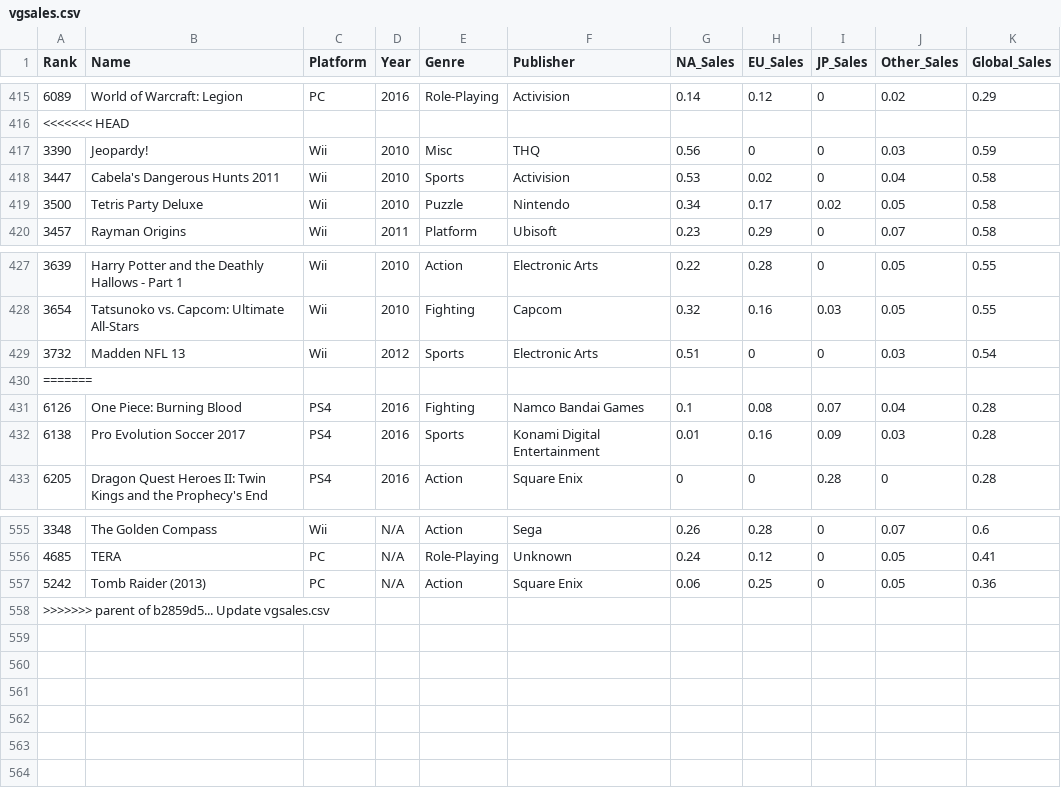
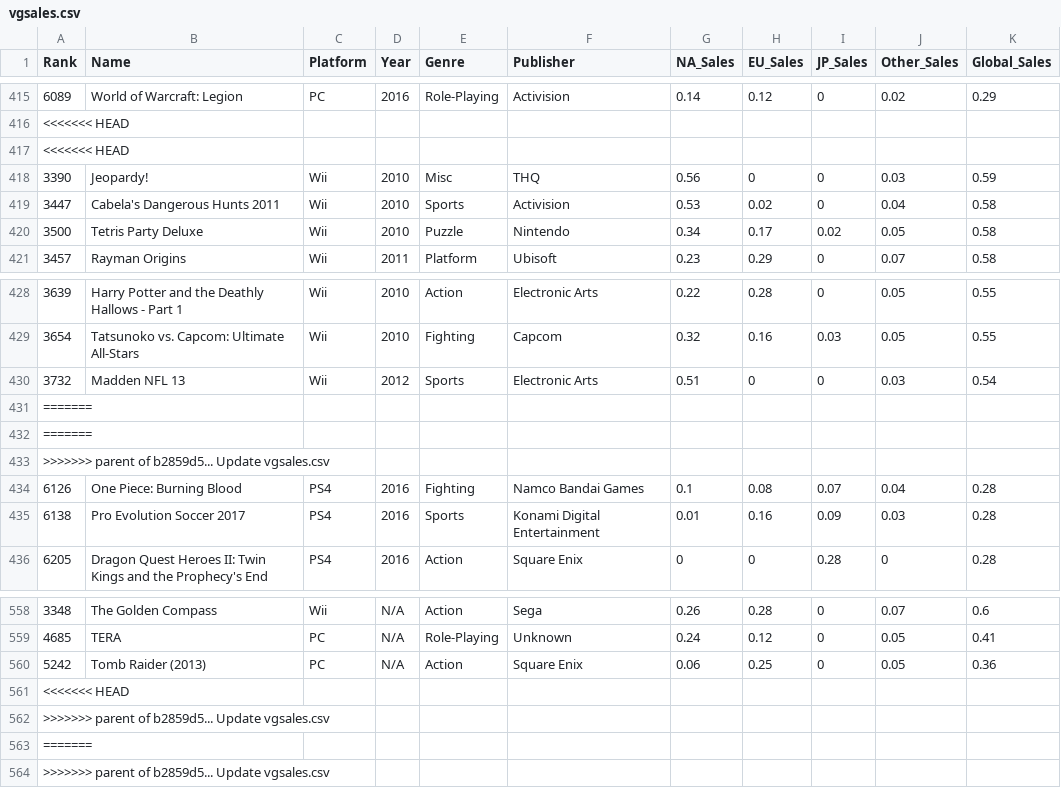
Before and after one commit to TheMojiGroup-Developers/IntroToAI, a CSV file: vgsales.csv, drawn as a sheet; only a part is shown, gaps mark what is left out; the diff names each change by its address in the sheet, - before the commit and + after, or states it on an @@ line.

Commit message:
Update vgsales.csv

```diff
--- a/vgsales.csv
+++ b/vgsales.csv
+row 417: <<<<<<< HEAD
+row 432: =======
+row 433: >>>>>>> parent of b2859d5... Update vgsales.csv
+row 561: <<<<<<< HEAD
+row 562: >>>>>>> parent of b2859d5... Update vgsales.csv
+row 563: =======
```
